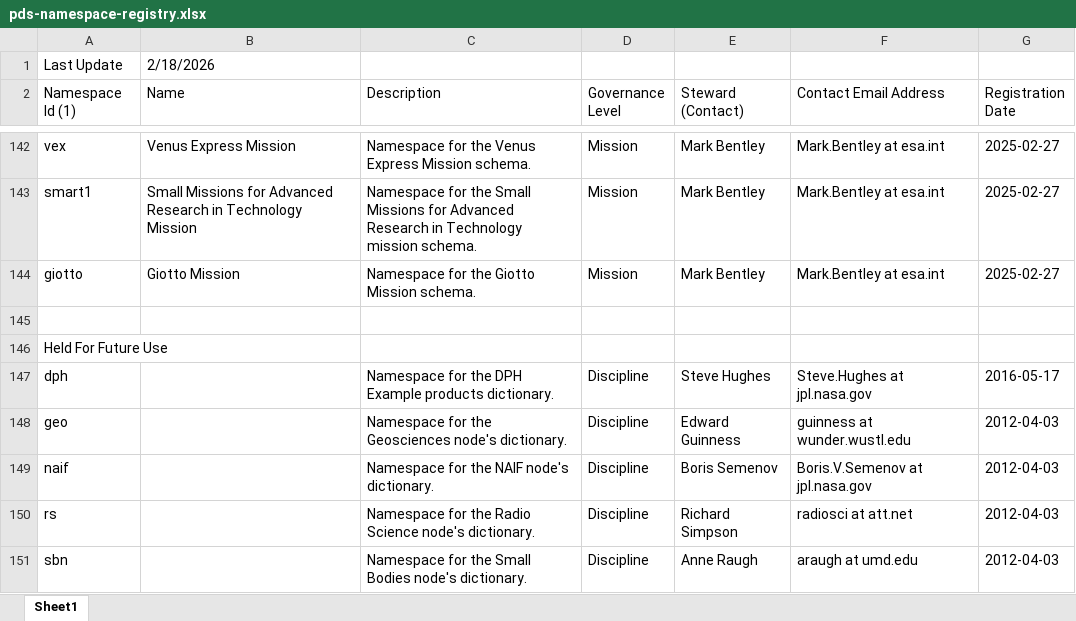
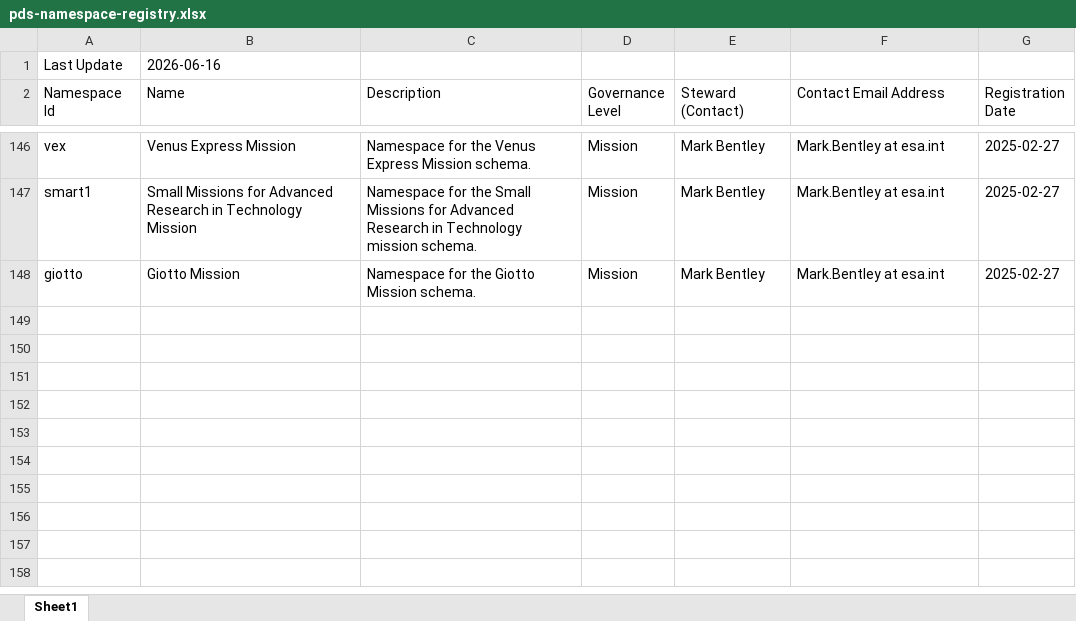
Before and after one commit to NASA-PDS/pds4-information-model, an Excel workbook: docs/namespace-registry/pds-namespace-registry.xlsx, sheet Sheet1, drawn as a sheet; only a part is shown, gaps mark what is left out; values as stored, in another font and other column widths than the file's, no cell formats; removed rows and columns are numbered as before the commit, all else as after; the diff covers the shown part only; the diff names each change by its address in the sheet, - before the commit and + after, or states it on an @@ line.

Commit message:
Auto-generated namespace registry files from CSV by PDSEN CI Bot [skip ci]

```diff
--- a/docs/namespace-registry/pds-namespace-registry.xlsx (sheet Sheet1)
+++ b/docs/namespace-registry/pds-namespace-registry.xlsx (sheet Sheet1)
-B1 (Name): 2/18/2026
+B1 (Name): 2026-06-16
-A2: Namespace Id (1)
+A2: Namespace Id
-row 145: (empty)
-row 146: Held For Future Use
-row 147: dph |  | Namespace for the DPH Example products dictionary. | Discipline | Steve Hughes | Steve.Hughes at jpl.nasa.gov | 2016-05-17
-row 148: geo |  | Namespace for the Geosciences node's dictionary. | Discipline | Edward Guinness | guinness at wunder.wustl.edu | 2012-04-03
-row 149: naif |  | Namespace for the NAIF node's dictionary. | Discipline | Boris Semenov | Boris.V.Semenov at jpl.nasa.gov | 2012-04-03
-row 150: rs |  | Namespace for the Radio Science node's dictionary. | Discipline | Richard Simpson | radiosci at att.net | 2012-04-03
-row 151: sbn |  | Namespace for the Small Bodies node's dictionary. | Discipline | Anne Raugh | araugh at umd.edu | 2012-04-03
```
Also changed, not shown: 7 added rows, 10 removed rows, 1 moved row and 6 edited cells elsewhere in this sheet, cell formats, 1 other file.
